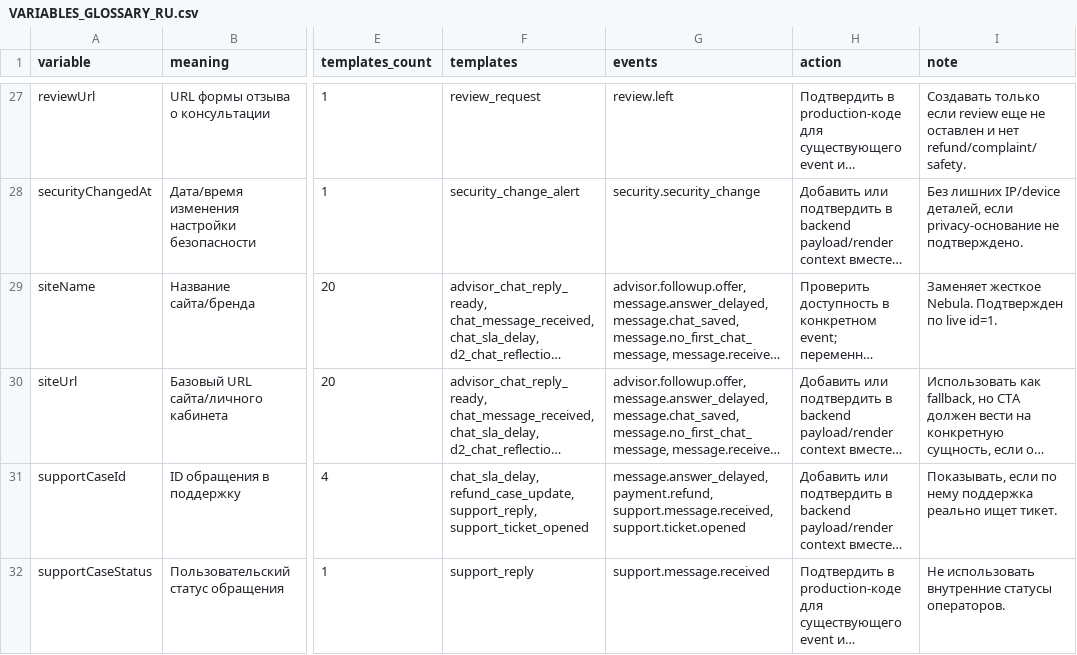
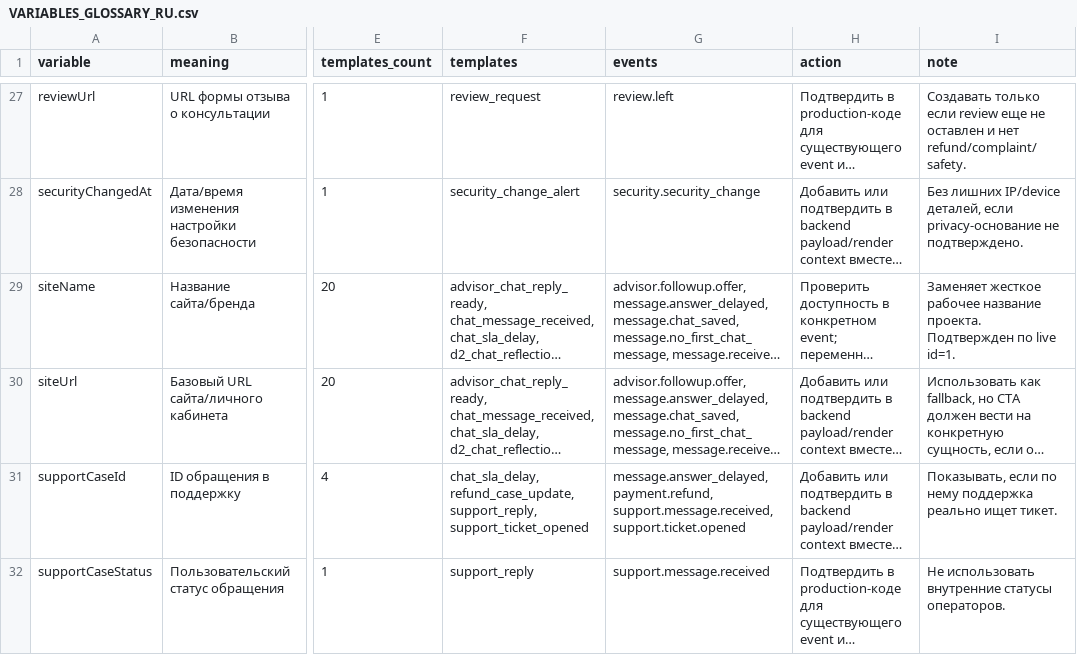
Before and after one commit to cutthreat/confideline, a CSV file: web/qa-reports/nebula-email-admin-upload-2026-05-25/VARIABLES_GLOSSARY_RU.csv, drawn as a sheet; only a part is shown, gaps mark what is left out; long unchanged cells end in …; the diff names each change by its address in the sheet, - before the commit and + after, or states it on an @@ line.

```diff
--- a/web/qa-reports/nebula-email-admin-upload-2026-05-25/VARIABLES_GLOSSARY_RU.csv
+++ b/web/qa-reports/nebula-email-admin-upload-2026-05-25/VARIABLES_GLOSSARY_RU.csv
-I29 (note): Заменяет жесткое Nebula. Подтвержден по…
+I29 (note): Заменяет жесткое рабочее название проекта. Подтвержден по…
```
Also changed, not shown: web/qa-reports/nebula-email-admin-upload-2026-05-25/SCENARIOS_IMPLEMENTATION_MATRIX_RU.csv, web/qa-reports/nebula-email-admin-upload-2026-05-25/TEMPLATE_SETTINGS_SCENARIOS_RU.csv, 13 other files.
